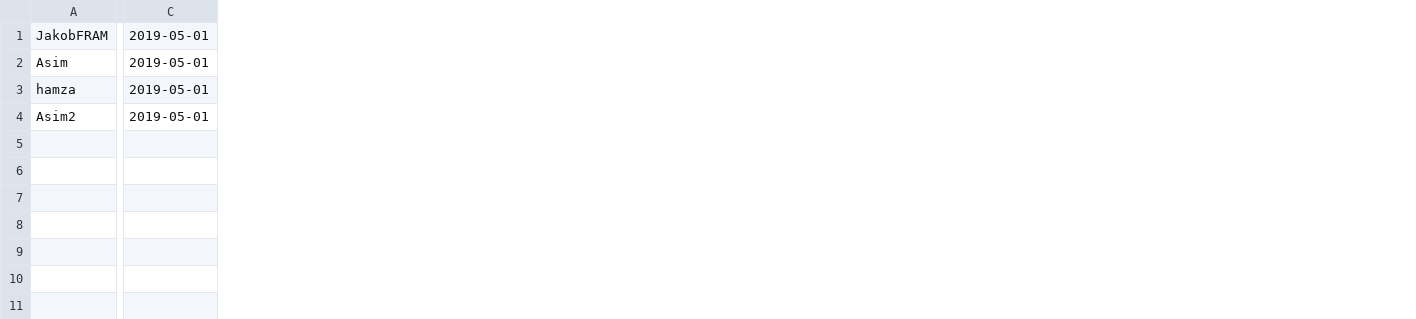
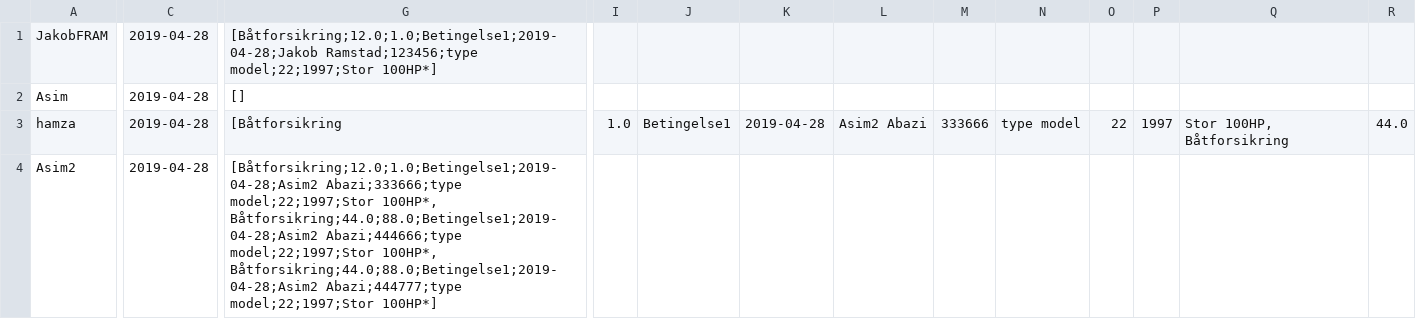
Before and after one commit to Asim-A/regsystem2019, a CSV file: kundemedforsikring.csv, drawn as a sheet; only a part is shown, gaps mark what is left out; removed rows and columns are numbered as before the commit, all else as after; the diff covers the shown part only; the diff names each change by its address in the sheet, - before the commit and + after, or states it on an @@ line.

Commit message:
hakke datasett som funker

```diff
--- a/kundemedforsikring.csv
+++ b/kundemedforsikring.csv
-column C, rows 1-4: all 2019-05-01
+column C, rows 1-4: all 2019-04-28
+column G, rows 1-4: [Båtforsikring;12.0;1.0;Betingelse1;2019-04-28;Jakob Ramstad;123456;type model;22;1997;Stor 100HP*] | [] | [Båtforsikring | [Båtforsikring;12.0;1.0;Betingelse1;2019-04-28;Asim2 Abazi;333666;type model;22;1997;Stor 100HP*, Båtforsikring;44.0;88.0;Betingelse1;2019-04-28;Asim2 Abazi;444666;type model;22;1997;Stor 100HP*, Båtforsikring;44.0;88.0;Betingelse1;2019-04-28;Asim2 Abazi;444777;type model;22;1997;Stor 100HP*]
+column I, row 3: 1.0
+column J, row 3: Betingelse1
+column K, row 3: 2019-04-28
+column L, row 3: Asim2 Abazi
+column M, row 3: 333666
+column N, row 3: type model
+column O, row 3: 22
+column P, row 3: 1997
+column Q, row 3: Stor 100HP, Båtforsikring
+column R, row 3: 44.0
```
Also changed, not shown: 20 added columns and 4 edited cells elsewhere in this file, 4 other files.
